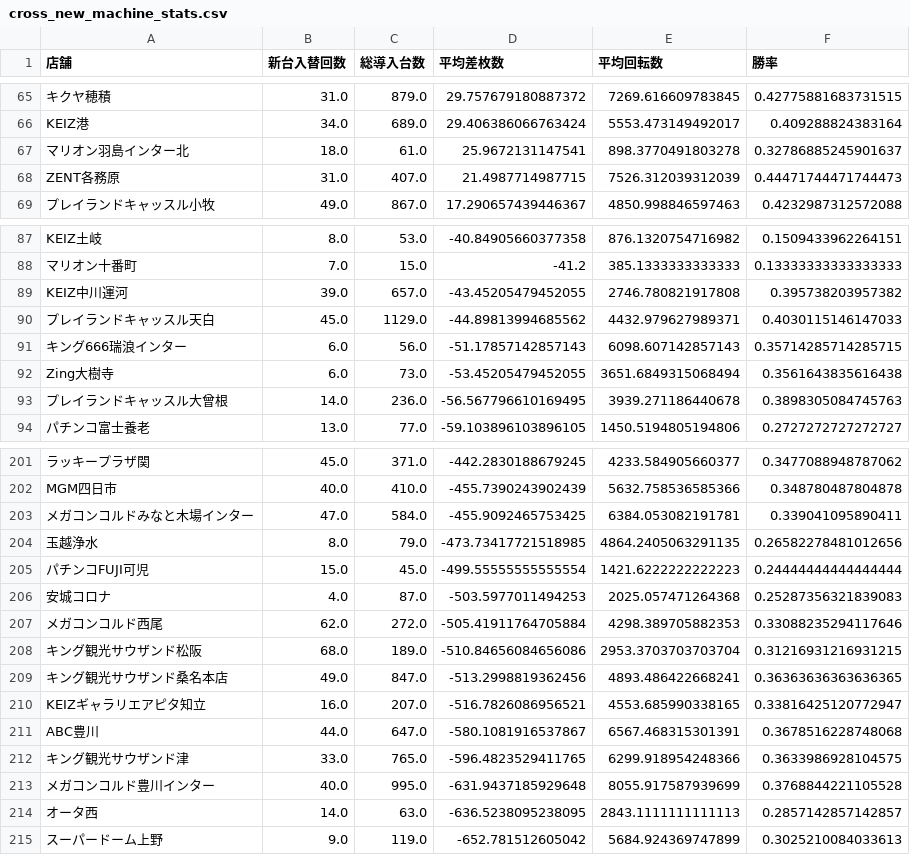
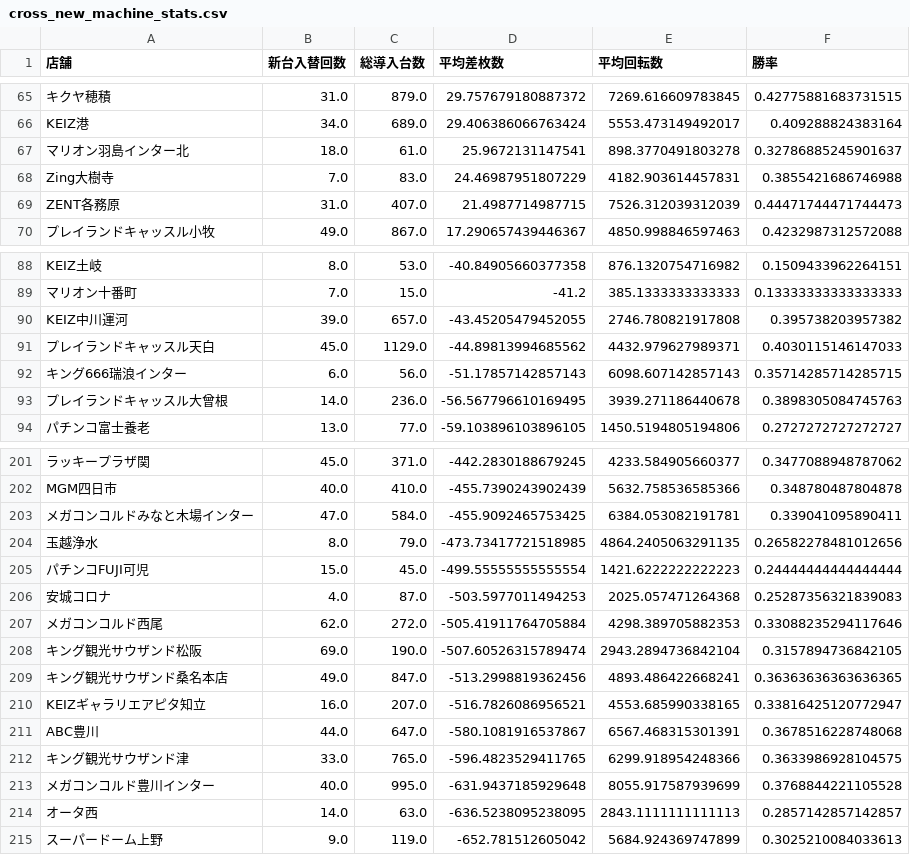
Before and after one commit to sak120308250908-ai/Slot-Data-Analyze-Pro, a CSV file: cross_new_machine_stats.csv, drawn as a sheet; only a part is shown, gaps mark what is left out.

Commit message:
Auto update cross stats 2026-11-28

```diff
--- a/cross_new_machine_stats.csv
+++ b/cross_new_machine_stats.csv
@@ -67,2 +67,3 @@ KEIZ港,34.0,689.0,29.406386066763424,5553.473149492017,0.409288824383164
 マリオン羽島インター北,18.0,61.0,25.9672131147541,898.3770491803278,0.32786885245901637
+Zing大樹寺,7.0,83.0,24.46987951807229,4182.903614457831,0.3855421686746988
 ZENT各務原,31.0,407.0,21.4987714987715,7526.312039312039,0.44471744471744473
@@ -91,3 +92,2 @@ KEIZ中川運河,39.0,657.0,-43.45205479452055,2746.780821917808,0.3957382039573
 キング666瑞浪インター,6.0,56.0,-51.17857142857143,6098.607142857143,0.35714285714285715
-Zing大樹寺,6.0,73.0,-53.45205479452055,3651.6849315068494,0.3561643835616438
 プレイランドキャッスル大曾根,14.0,236.0,-56.567796610169495,3939.271186440678,0.3898305084745763
@@ -207,3 +207,3 @@ MGM四日市,40.0,410.0,-455.7390243902439,5632.758536585366,0.348780487804878
 メガコンコルド西尾,62.0,272.0,-505.41911764705884,4298.389705882353,0.33088235294117646
-キング観光サウザンド松阪,68.0,189.0,-510.84656084656086,2953.3703703703704,0.31216931216931215
+キング観光サウザンド松阪,69.0,190.0,-507.60526315789474,2943.2894736842104,0.3157894736842105
 キング観光サウザンド桑名本店,49.0,847.0,-513.2998819362456,4893.486422668241,0.36363636363636365
```
Also changed, not shown: 4 other files.
